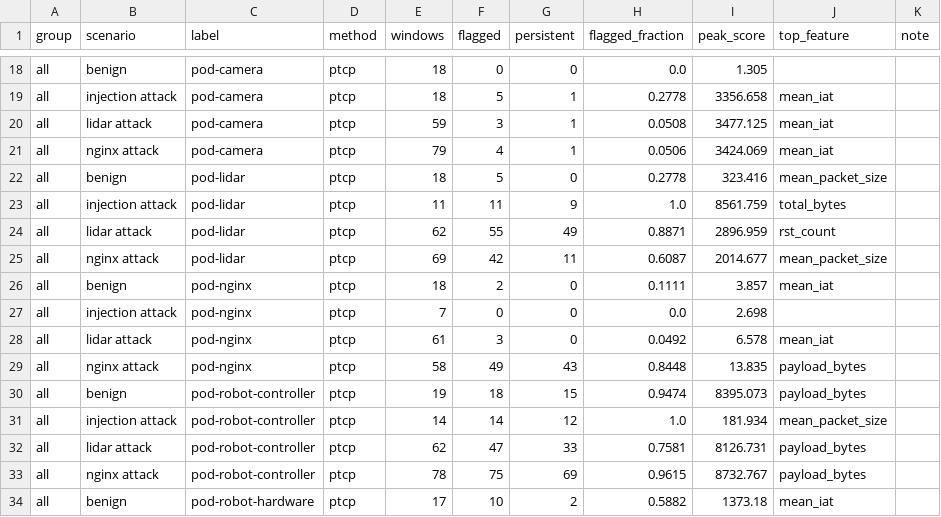
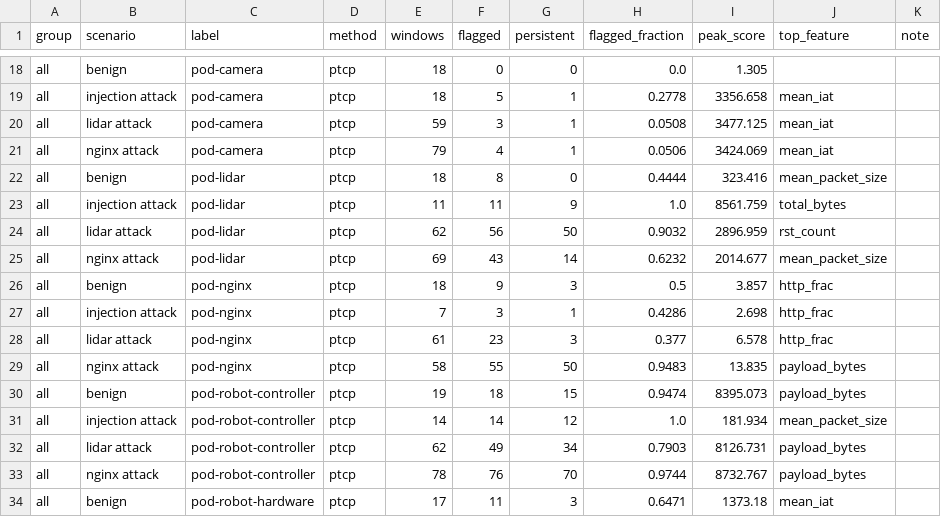
Before and after one commit to COStmau/RTCT1, a CSV file: Threat_Detection/outputs/sweep_results.csv, drawn as a sheet; only a part is shown, gaps mark what is left out; the diff covers the shown part only.

```diff
--- a/Threat_Detection/outputs/sweep_results.csv
+++ b/Threat_Detection/outputs/sweep_results.csv
@@ -21,14 +21,14 @@ all,lidar attack,pod-camera,ptcp,59,3,1,0.0508,3477.125,mean_iat,
 all,nginx attack,pod-camera,ptcp,79,4,1,0.0506,3424.069,mean_iat,
-all,benign,pod-lidar,ptcp,18,5,0,0.2778,323.416,mean_packet_size,
+all,benign,pod-lidar,ptcp,18,8,0,0.4444,323.416,mean_packet_size,
 all,injection attack,pod-lidar,ptcp,11,11,9,1.0,8561.759,total_bytes,
-all,lidar attack,pod-lidar,ptcp,62,55,49,0.8871,2896.959,rst_count,
-all,nginx attack,pod-lidar,ptcp,69,42,11,0.6087,2014.677,mean_packet_size,
-all,benign,pod-nginx,ptcp,18,2,0,0.1111,3.857,mean_iat,
-all,injection attack,pod-nginx,ptcp,7,0,0,0.0,2.698,,
-all,lidar attack,pod-nginx,ptcp,61,3,0,0.0492,6.578,mean_iat,
-all,nginx attack,pod-nginx,ptcp,58,49,43,0.8448,13.835,payload_bytes,
+all,lidar attack,pod-lidar,ptcp,62,56,50,0.9032,2896.959,rst_count,
+all,nginx attack,pod-lidar,ptcp,69,43,14,0.6232,2014.677,mean_packet_size,
+all,benign,pod-nginx,ptcp,18,9,3,0.5,3.857,http_frac,
+all,injection attack,pod-nginx,ptcp,7,3,1,0.4286,2.698,http_frac,
+all,lidar attack,pod-nginx,ptcp,61,23,3,0.377,6.578,http_frac,
+all,nginx attack,pod-nginx,ptcp,58,55,50,0.9483,13.835,payload_bytes,
 all,benign,pod-robot-controller,ptcp,19,18,15,0.9474,8395.073,payload_bytes,
 all,injection attack,pod-robot-controller,ptcp,14,14,12,1.0,181.934,mean_packet_size,
-all,lidar attack,pod-robot-controller,ptcp,62,47,33,0.7581,8126.731,payload_bytes,
-all,nginx attack,pod-robot-controller,ptcp,78,75,69,0.9615,8732.767,payload_bytes,
-all,benign,pod-robot-hardware,ptcp,17,10,2,0.5882,1373.18,mean_iat,
+all,lidar attack,pod-robot-controller,ptcp,62,49,34,0.7903,8126.731,payload_bytes,
+all,nginx attack,pod-robot-controller,ptcp,78,76,70,0.9744,8732.767,payload_bytes,
+all,benign,pod-robot-hardware,ptcp,17,11,3,0.6471,1373.18,mean_iat,
```
Also changed, not shown: 127 edited cells elsewhere in this file, Threat_Detection/outputs/ablation_results.csv, Threat_Detection/outputs/benign_results.csv, 17 other files.
